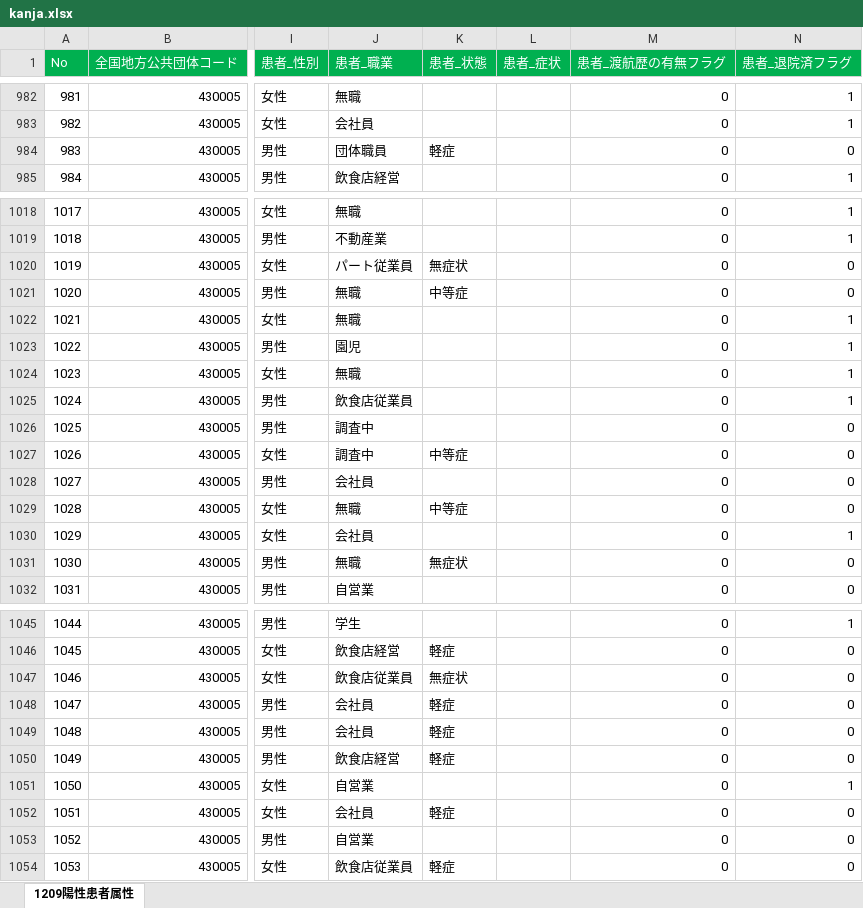
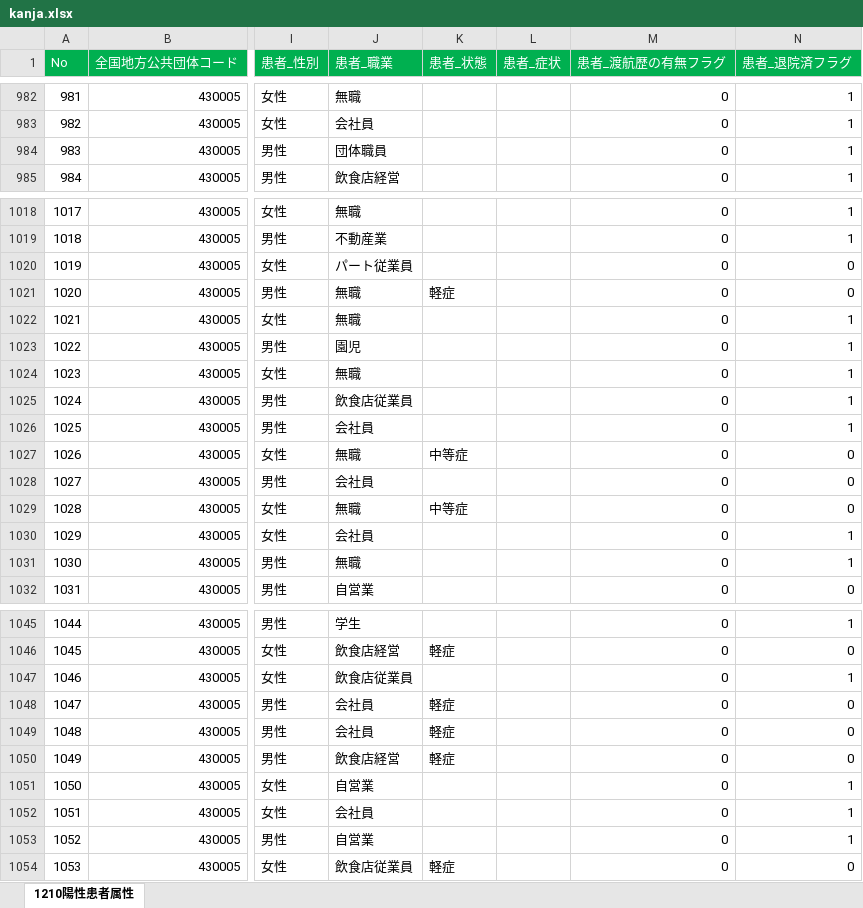
Before and after one commit to makoragi/kumamoto-covid19, an Excel workbook: kanja.xlsx, sheet 1210陽性患者属性, drawn as a sheet; only a part is shown, gaps mark what is left out; values as stored, in another font and other column widths than the file's, no borders; the diff covers the shown part only; the diff names each change by its address in the sheet, - before the commit and + after, or states it on an @@ line.

```diff
--- a/kanja.xlsx (sheet 1210陽性患者属性)
+++ b/kanja.xlsx (sheet 1210陽性患者属性)
-sheet tab: 1209陽性患者属性
+sheet tab: 1210陽性患者属性
-K984 (患者_状態): 軽症
+K984 (患者_状態): (empty)
-N984 (患者_退院済フラグ): 0
+N984 (患者_退院済フラグ): 1
-K1020 (患者_状態): 無症状
+K1020 (患者_状態): (empty)
-K1021 (患者_状態): 中等症
+K1021 (患者_状態): 軽症
-J1026 (患者_職業): 調査中
+J1026 (患者_職業): 会社員
-N1026 (患者_退院済フラグ): 0
+N1026 (患者_退院済フラグ): 1
-J1027 (患者_職業): 調査中
+J1027 (患者_職業): 無職
-K1031 (患者_状態): 無症状
+K1031 (患者_状態): (empty)
-N1031 (患者_退院済フラグ): 0
+N1031 (患者_退院済フラグ): 1
-K1047 (患者_状態): 無症状
+K1047 (患者_状態): (empty)
-N1047 (患者_退院済フラグ): 0
+N1047 (患者_退院済フラグ): 1
-K1052 (患者_状態): 軽症
+K1052 (患者_状態): (empty)
-N1052:N1053 (患者_退院済フラグ): 0
+N1052:N1053 (患者_退院済フラグ): 1
```
Also changed, not shown: 19 added rows and 18 edited cells elsewhere in this sheet, kensa.xlsx, 1 other file.
